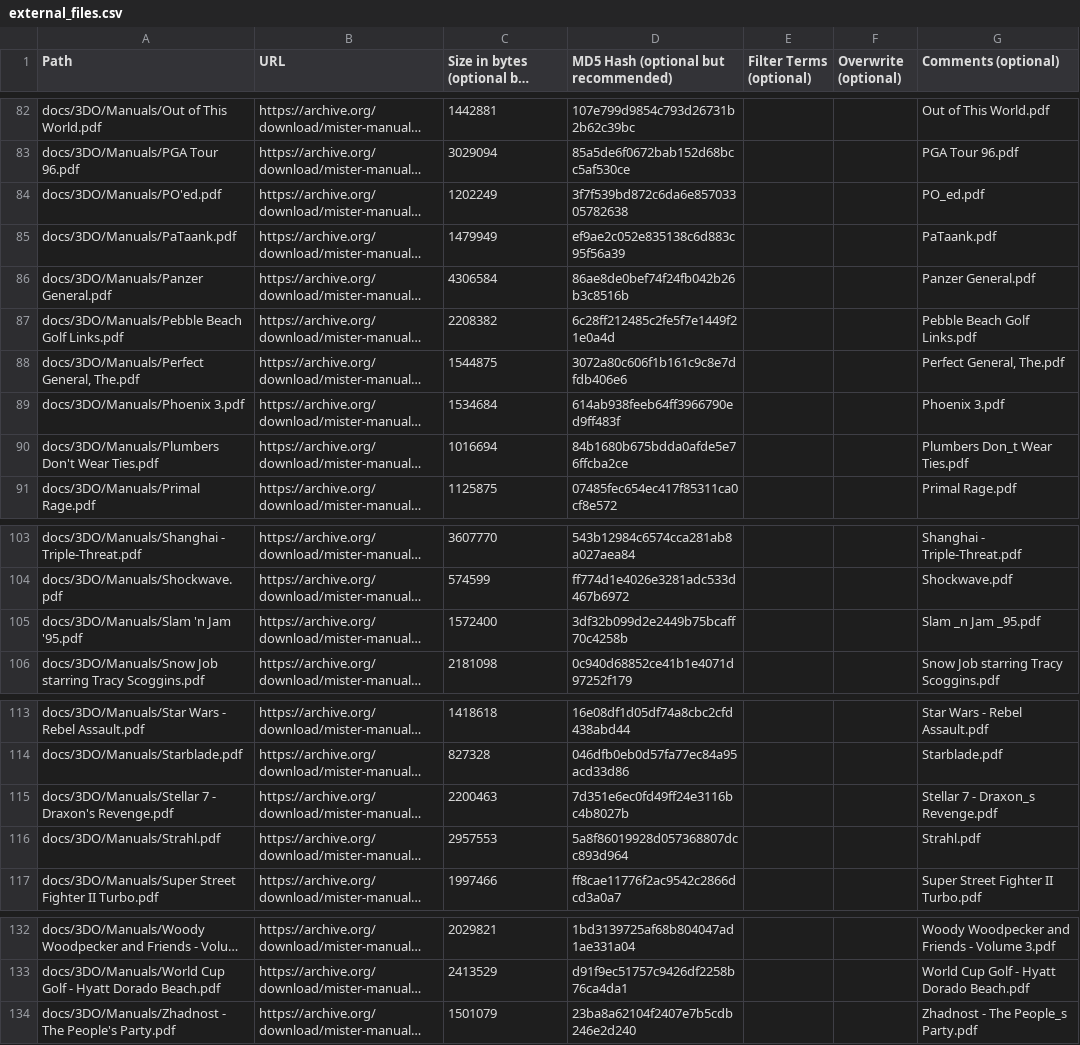
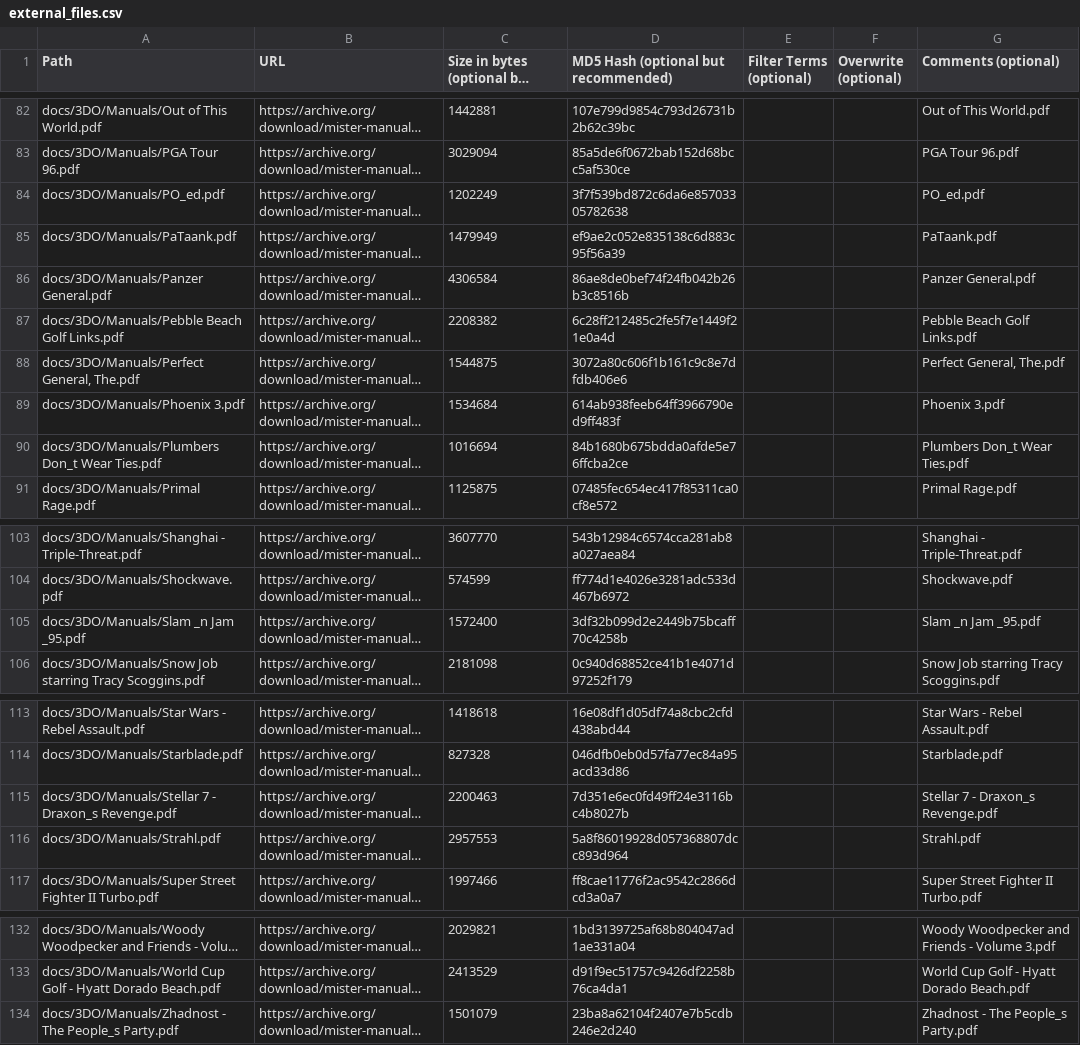
Before and after one commit to ajgowans/manualsdb-3do, a CSV file: external_files.csv, drawn as a sheet; only a part is shown, gaps mark what is left out; long unchanged cells end in …; the diff covers the shown part only; the diff names each change by its address in the sheet, - before the commit and + after, or states it on an @@ line.

```diff
--- a/external_files.csv
+++ b/external_files.csv
-A84 (Path): docs/3DO/Manuals/PO'ed.pdf
+A84 (Path): docs/3DO/Manuals/PO_ed.pdf
-A90 (Path): docs/3DO/Manuals/Plumbers Don't Wear Ties.pdf
+A90 (Path): docs/3DO/Manuals/Plumbers Don_t Wear Ties.pdf
-A105 (Path): docs/3DO/Manuals/Slam 'n Jam '95.pdf
+A105 (Path): docs/3DO/Manuals/Slam _n Jam _95.pdf
-A115 (Path): …7 - Draxon's Revenge.pdf
+A115 (Path): …7 - Draxon_s Revenge.pdf
-A134 (Path): …- The People's Party.pdf
+A134 (Path): …- The People_s Party.pdf
```
Also changed, not shown: 9 edited cells elsewhere in this file.
